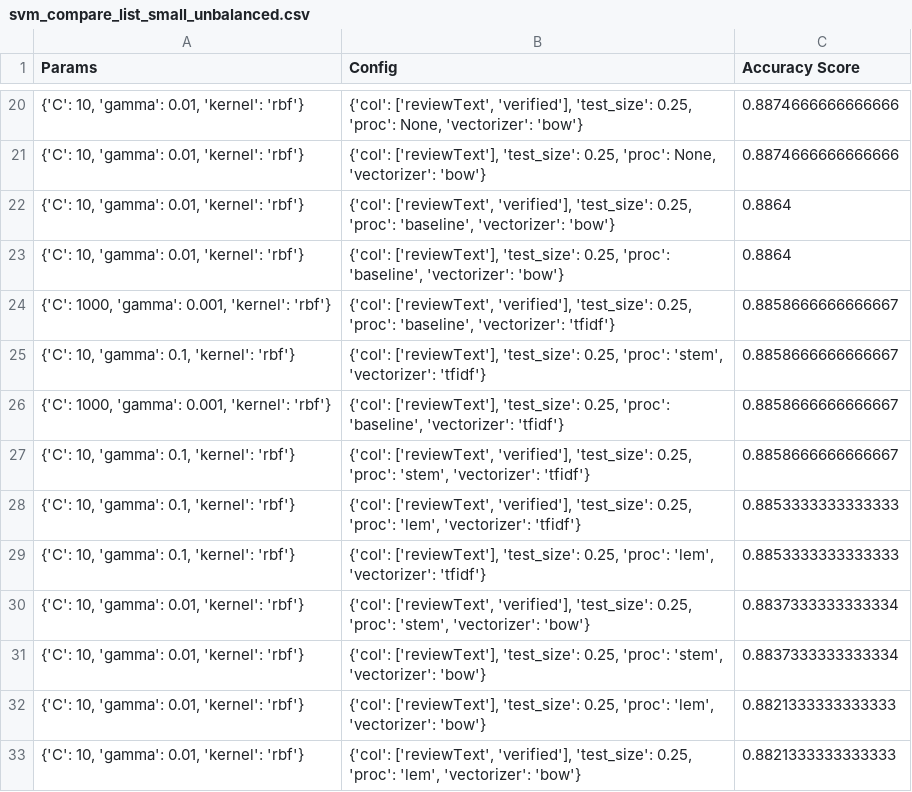
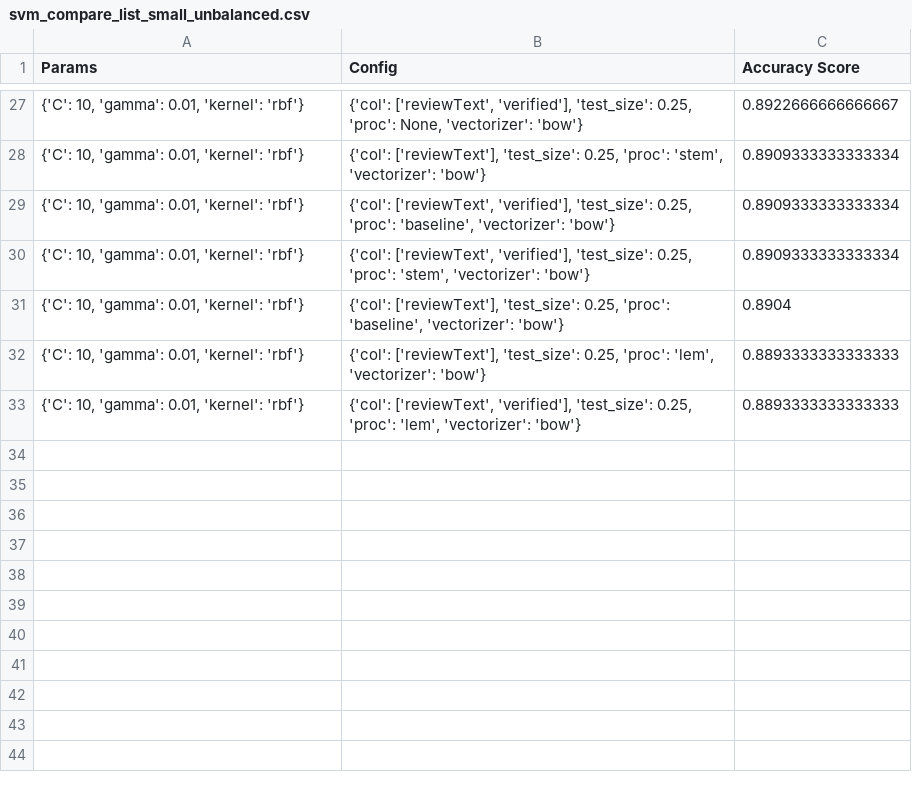
Before and after one commit to ibrahimmkhalid/data-270-project, a CSV file: results/svm_compare_list_small_unbalanced.csv, drawn as a sheet; only a part is shown, gaps mark what is left out; the diff covers the shown part only.

```diff
--- a/results/svm_compare_list_small_unbalanced.csv
+++ b/results/svm_compare_list_small_unbalanced.csv
@@ -20,14 +27,7 @@ Params,Config,Accuracy Score
-"{'C': 10, 'gamma': 0.01, 'kernel': 'rbf'}","{'col': ['reviewText', 'verified'], 'test_size': 0.25, 'proc': None, 'vectorizer': 'bow'}",0.8874666666666666
-"{'C': 10, 'gamma': 0.01, 'kernel': 'rbf'}","{'col': ['reviewText'], 'test_size': 0.25, 'proc': None, 'vectorizer': 'bow'}",0.8874666666666666
-"{'C': 10, 'gamma': 0.01, 'kernel': 'rbf'}","{'col': ['reviewText', 'verified'], 'test_size': 0.25, 'proc': 'baseline', 'vectorizer': 'bow'}",0.8864
-"{'C': 10, 'gamma': 0.01, 'kernel': 'rbf'}","{'col': ['reviewText'], 'test_size': 0.25, 'proc': 'baseline', 'vectorizer': 'bow'}",0.8864
-"{'C': 1000, 'gamma': 0.001, 'kernel': 'rbf'}","{'col': ['reviewText', 'verified'], 'test_size': 0.25, 'proc': 'baseline', 'vectorizer': 'tfidf'}",0.8858666666666667
-"{'C': 10, 'gamma': 0.1, 'kernel': 'rbf'}","{'col': ['reviewText'], 'test_size': 0.25, 'proc': 'stem', 'vectorizer': 'tfidf'}",0.8858666666666667
-"{'C': 1000, 'gamma': 0.001, 'kernel': 'rbf'}","{'col': ['reviewText'], 'test_size': 0.25, 'proc': 'baseline', 'vectorizer': 'tfidf'}",0.8858666666666667
-"{'C': 10, 'gamma': 0.1, 'kernel': 'rbf'}","{'col': ['reviewText', 'verified'], 'test_size': 0.25, 'proc': 'stem', 'vectorizer': 'tfidf'}",0.8858666666666667
-"{'C': 10, 'gamma': 0.1, 'kernel': 'rbf'}","{'col': ['reviewText', 'verified'], 'test_size': 0.25, 'proc': 'lem', 'vectorizer': 'tfidf'}",0.8853333333333333
-"{'C': 10, 'gamma': 0.1, 'kernel': 'rbf'}","{'col': ['reviewText'], 'test_size': 0.25, 'proc': 'lem', 'vectorizer': 'tfidf'}",0.8853333333333333
-"{'C': 10, 'gamma': 0.01, 'kernel': 'rbf'}","{'col': ['reviewText', 'verified'], 'test_size': 0.25, 'proc': 'stem', 'vectorizer': 'bow'}",0.8837333333333334
-"{'C': 10, 'gamma': 0.01, 'kernel': 'rbf'}","{'col': ['reviewText'], 'test_size': 0.25, 'proc': 'stem', 'vectorizer': 'bow'}",0.8837333333333334
-"{'C': 10, 'gamma': 0.01, 'kernel': 'rbf'}","{'col': ['reviewText'], 'test_size': 0.25, 'proc': 'lem', 'vectorizer': 'bow'}",0.8821333333333333
-"{'C': 10, 'gamma': 0.01, 'kernel': 'rbf'}","{'col': ['reviewText', 'verified'], 'test_size': 0.25, 'proc': 'lem', 'vectorizer': 'bow'}",0.8821333333333333
+"{'C': 10, 'gamma': 0.01, 'kernel': 'rbf'}","{'col': ['reviewText', 'verified'], 'test_size': 0.25, 'proc': None, 'vectorizer': 'bow'}",0.8922666666666667
+"{'C': 10, 'gamma': 0.01, 'kernel': 'rbf'}","{'col': ['reviewText'], 'test_size': 0.25, 'proc': 'stem', 'vectorizer': 'bow'}",0.8909333333333334
+"{'C': 10, 'gamma': 0.01, 'kernel': 'rbf'}","{'col': ['reviewText', 'verified'], 'test_size': 0.25, 'proc': 'baseline', 'vectorizer': 'bow'}",0.8909333333333334
+"{'C': 10, 'gamma': 0.01, 'kernel': 'rbf'}","{'col': ['reviewText', 'verified'], 'test_size': 0.25, 'proc': 'stem', 'vectorizer': 'bow'}",0.8909333333333334
+"{'C': 10, 'gamma': 0.01, 'kernel': 'rbf'}","{'col': ['reviewText'], 'test_size': 0.25, 'proc': 'baseline', 'vectorizer': 'bow'}",0.8904
+"{'C': 10, 'gamma': 0.01, 'kernel': 'rbf'}","{'col': ['reviewText'], 'test_size': 0.25, 'proc': 'lem', 'vectorizer': 'bow'}",0.8893333333333333
+"{'C': 10, 'gamma': 0.01, 'kernel': 'rbf'}","{'col': ['reviewText', 'verified'], 'test_size': 0.25, 'proc': 'lem', 'vectorizer': 'bow'}",0.8893333333333333
```
Also changed, not shown: 15 added rows, 8 removed rows and 13 edited cells elsewhere in this file, results/svm_compare_list_small_balanced.csv, 2 other files.
